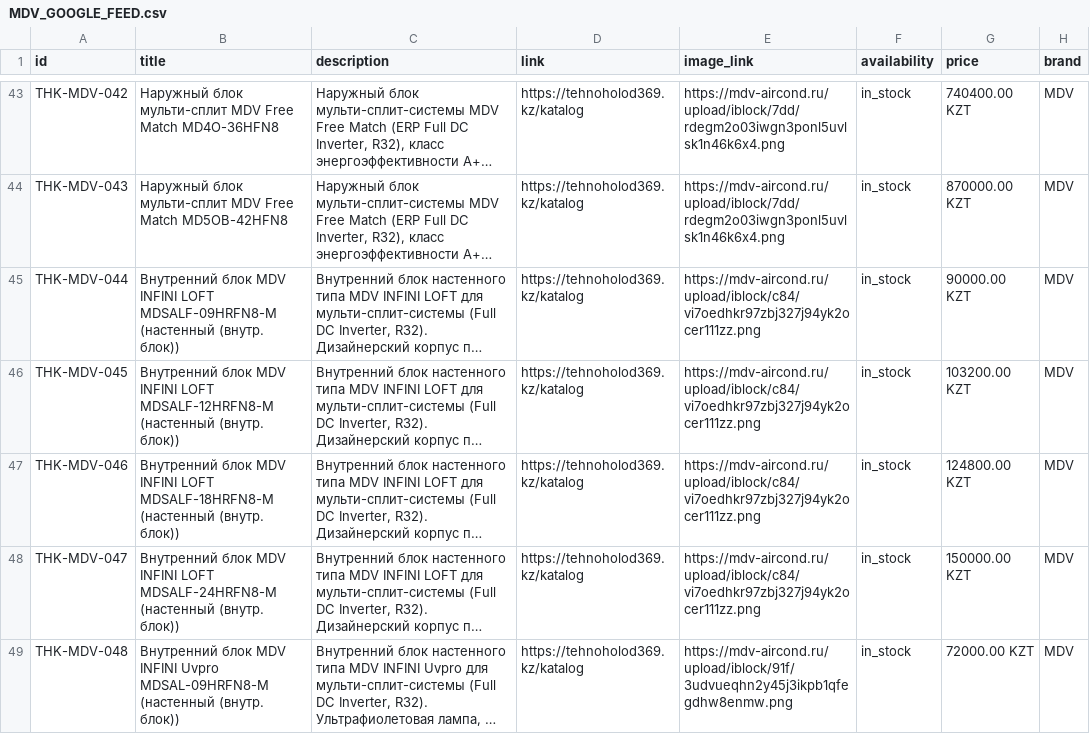
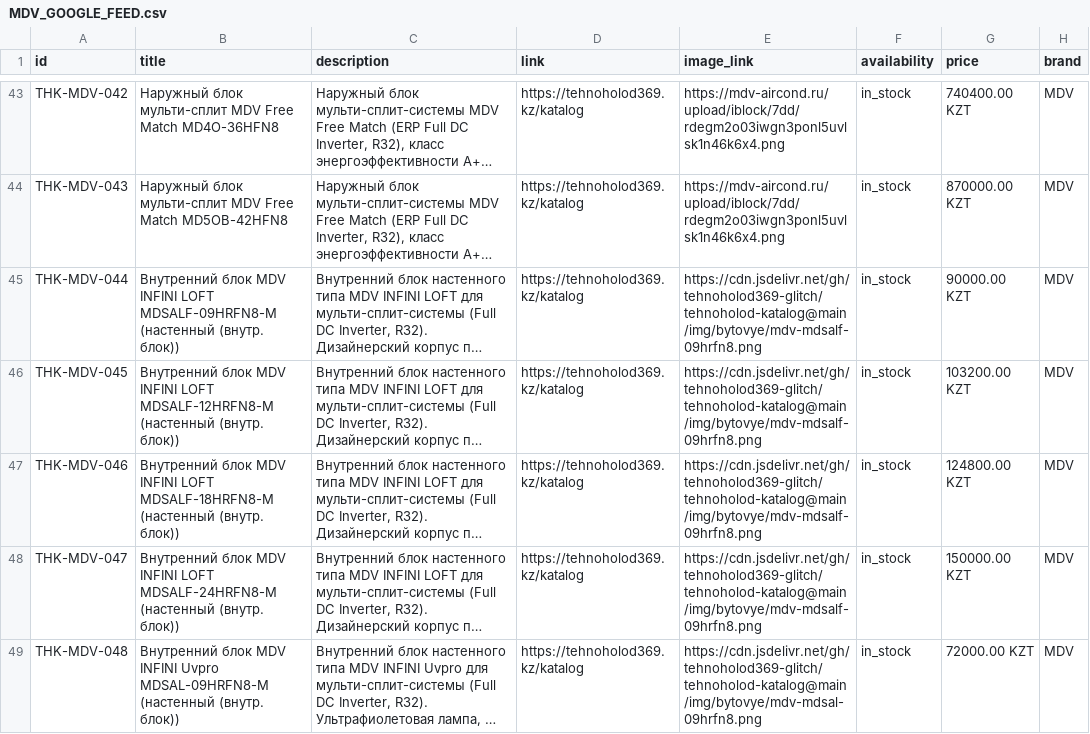
Before and after one commit to tehnoholod369-glitch/tehnoholod-katalog, a CSV file: MDV_GOOGLE_FEED.csv, drawn as a sheet; only a part is shown, gaps mark what is left out; long unchanged cells end in …; the diff covers the shown part only; the diff names each change by its address in the sheet, - before the commit and + after, or states it on an @@ line.

Commit message:
Katalog: ssylki na foto perevedeny na jsDelivr (istochnik - master-tablicy PIM)

```diff
--- a/MDV_GOOGLE_FEED.csv
+++ b/MDV_GOOGLE_FEED.csv
-E45:E48 (image_link): https://mdv-aircond.ru/upload/iblock/c84/vi7oedhkr97zbj327j94yk2ocer111zz.png
+E45:E48 (image_link): https://cdn.jsdelivr.net/gh/tehnoholod369-glitch/tehnoholod-katalog@main/img/bytovye/mdv-mdsalf-09hrfn8.png
-E49 (image_link): https://mdv-aircond.ru/upload/iblock/91f/3udvueqhn2y45j3ikpb1qfegdhw8enmw.png
+E49 (image_link): https://cdn.jsdelivr.net/gh/tehnoholod369-glitch/tehnoholod-katalog@main/img/bytovye/mdv-mdsal-09hrfn8.png
```
Also changed, not shown: 51 edited cells elsewhere in this file, 15 other files.
